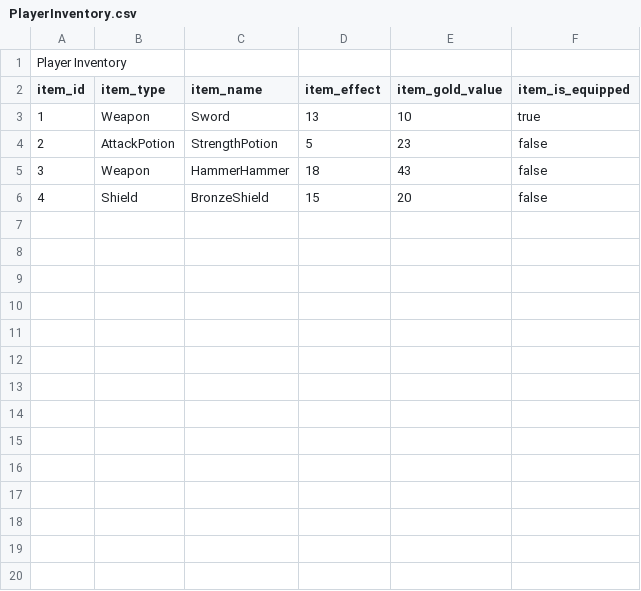
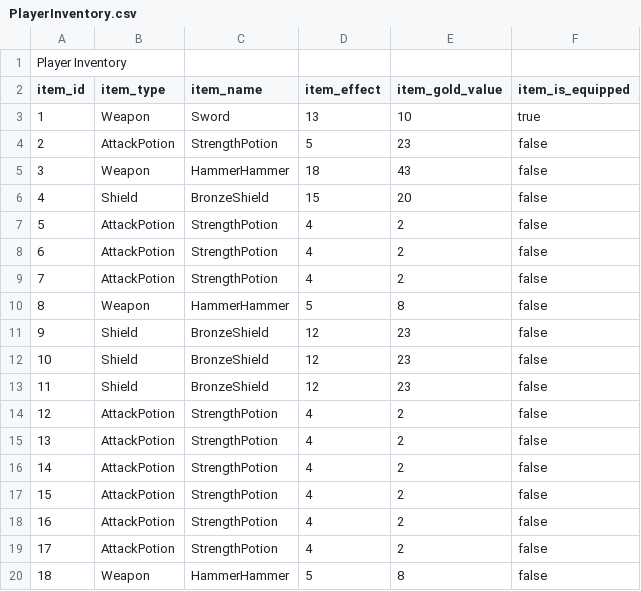
Before and after one commit to CSC207-2022F-UofT/course-project-studyhero, a CSV file: PlayerInventory.csv, drawn as a sheet.

```diff
--- a/PlayerInventory.csv
+++ b/PlayerInventory.csv
@@ -6 +6,15 @@ item_id,item_type,item_name,item_effect,item_gold_value,item_is_equipped
 4,Shield,BronzeShield,15,20,false
+5,AttackPotion,StrengthPotion,4,2,false
+6,AttackPotion,StrengthPotion,4,2,false
+7,AttackPotion,StrengthPotion,4,2,false
+8,Weapon,HammerHammer,5,8,false
+9,Shield,BronzeShield,12,23,false
+10,Shield,BronzeShield,12,23,false
+11,Shield,BronzeShield,12,23,false
+12,AttackPotion,StrengthPotion,4,2,false
+13,AttackPotion,StrengthPotion,4,2,false
+14,AttackPotion,StrengthPotion,4,2,false
+15,AttackPotion,StrengthPotion,4,2,false
+16,AttackPotion,StrengthPotion,4,2,false
+17,AttackPotion,StrengthPotion,4,2,false
+18,Weapon,HammerHammer,5,8,false
```
Also changed, not shown: 4 other files.
